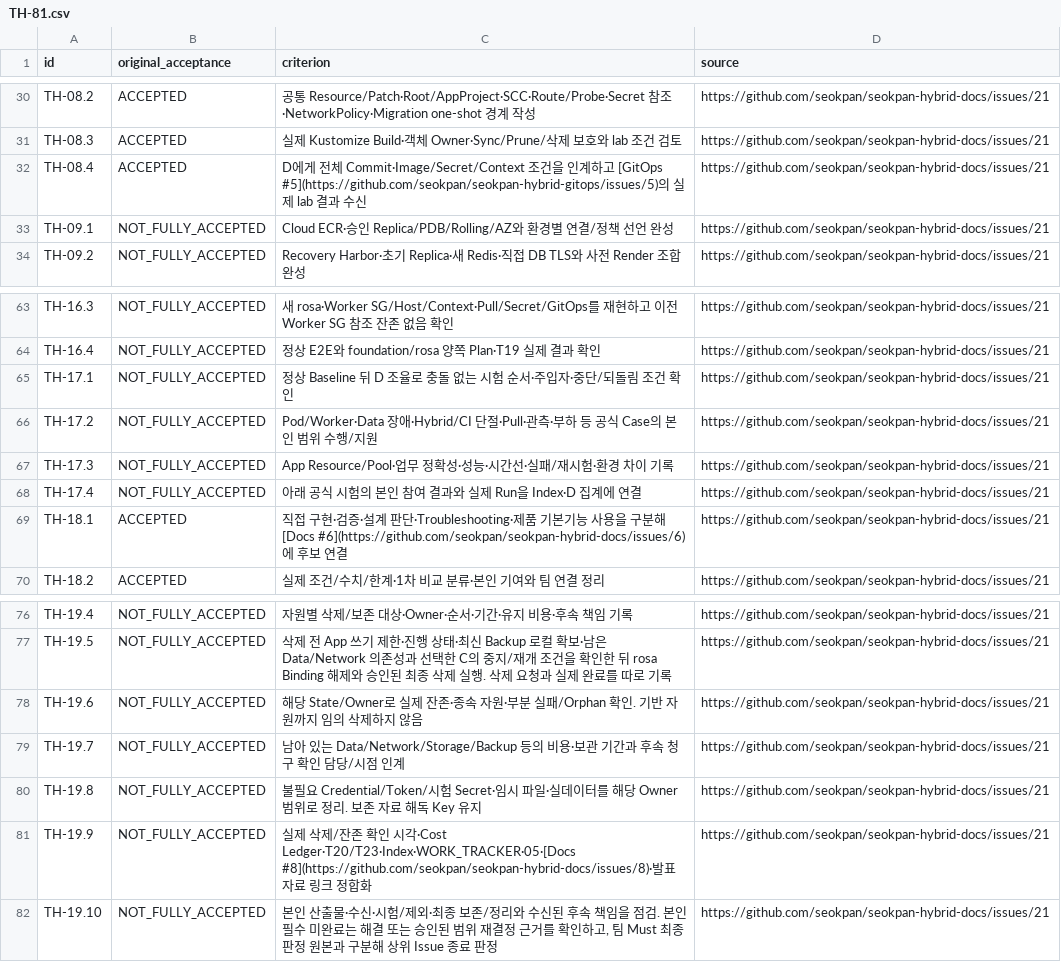
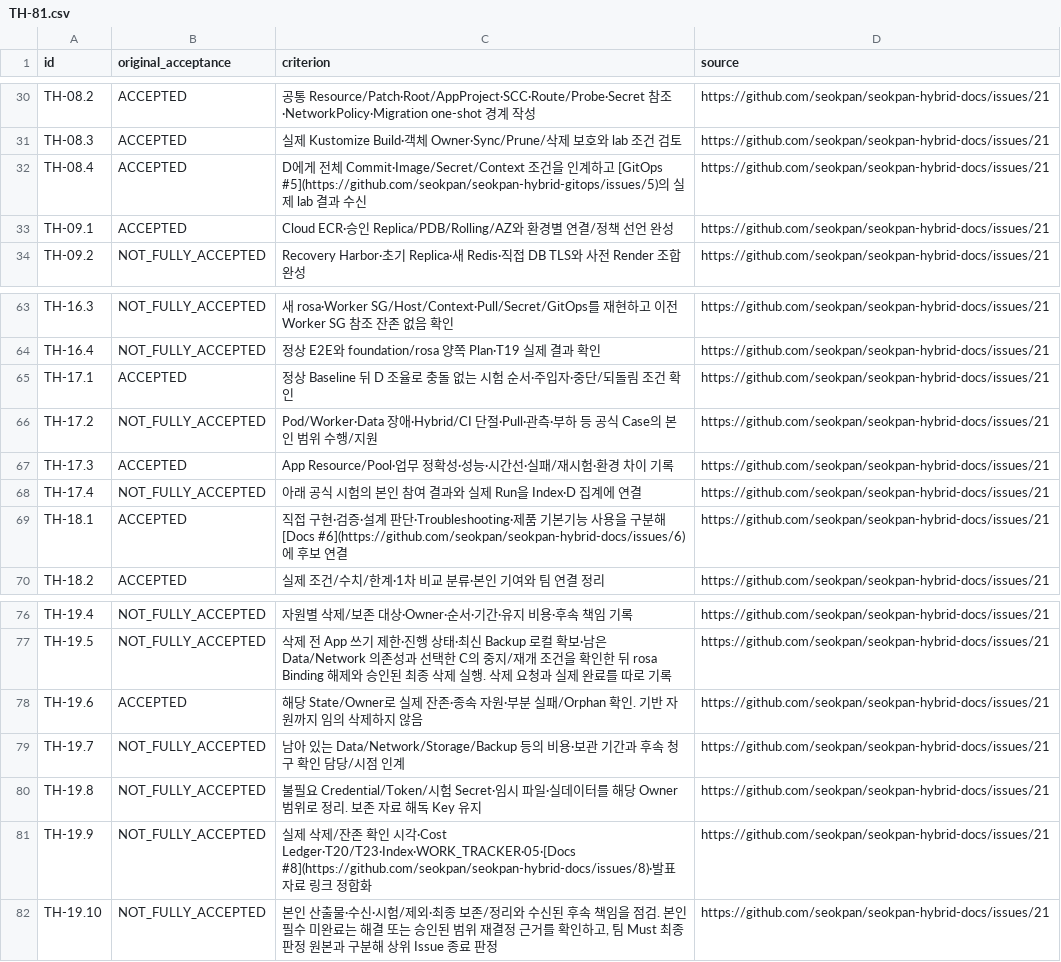
Before and after one commit to seokpan/seokpan-hybrid-docs, a CSV file: execution/evidence/tjung03-record-audit-20261021/TH-81.csv, drawn as a sheet; only a part is shown, gaps mark what is left out.

```diff
--- a/execution/evidence/tjung03-record-audit-20261021/TH-81.csv
+++ b/execution/evidence/tjung03-record-audit-20261021/TH-81.csv
@@ -32,3 +32,3 @@ TH-08.3,ACCEPTED,실제 Kustomize Build·객체 Owner·Sync/Prune/삭제 보호
 TH-08.4,ACCEPTED,D에게 전체 Commit·Image/Secret/Context 조건을 인계하고 [GitOps #5](https://github.com/seokpan/seokpan-hybrid-gitops/issues/5)의 실제 lab 결과 수신,https://github.com/seokpan/seokpan-hybrid-docs/issues/21
-TH-09.1,NOT_FULLY_ACCEPTED,Cloud ECR·승인 Replica/PDB/Rolling/AZ와 환경별 연결/정책 선언 완성,https://github.com/seokpan/seokpan-hybrid-docs/issues/21
+TH-09.1,ACCEPTED,Cloud ECR·승인 Replica/PDB/Rolling/AZ와 환경별 연결/정책 선언 완성,https://github.com/seokpan/seokpan-hybrid-docs/issues/21
 TH-09.2,NOT_FULLY_ACCEPTED,Recovery Harbor·초기 Replica·새 Redis·직접 DB TLS와 사전 Render 조합 완성,https://github.com/seokpan/seokpan-hybrid-docs/issues/21
@@ -64,5 +64,5 @@ TH-16.3,NOT_FULLY_ACCEPTED,새 rosa·Worker SG/Host/Context·Pull/Secret/GitOps
 TH-16.4,NOT_FULLY_ACCEPTED,정상 E2E와 foundation/rosa 양쪽 Plan·T19 실제 결과 확인,https://github.com/seokpan/seokpan-hybrid-docs/issues/21
-TH-17.1,NOT_FULLY_ACCEPTED,정상 Baseline 뒤 D 조율로 충돌 없는 시험 순서·주입자·중단/되돌림 조건 확인,https://github.com/seokpan/seokpan-hybrid-docs/issues/21
+TH-17.1,ACCEPTED,정상 Baseline 뒤 D 조율로 충돌 없는 시험 순서·주입자·중단/되돌림 조건 확인,https://github.com/seokpan/seokpan-hybrid-docs/issues/21
 TH-17.2,NOT_FULLY_ACCEPTED,Pod/Worker·Data 장애·Hybrid/CI 단절·Pull·관측·부하 등 공식 Case의 본인 범위 수행/지원,https://github.com/seokpan/seokpan-hybrid-docs/issues/21
-TH-17.3,NOT_FULLY_ACCEPTED,App Resource/Pool·업무 정확성·성능·시간선·실패/재시험·환경 차이 기록,https://github.com/seokpan/seokpan-hybrid-docs/issues/21
+TH-17.3,ACCEPTED,App Resource/Pool·업무 정확성·성능·시간선·실패/재시험·환경 차이 기록,https://github.com/seokpan/seokpan-hybrid-docs/issues/21
 TH-17.4,NOT_FULLY_ACCEPTED,아래 공식 시험의 본인 참여 결과와 실제 Run을 Index·D 집계에 연결,https://github.com/seokpan/seokpan-hybrid-docs/issues/21
@@ -77,3 +77,3 @@ TH-19.4,NOT_FULLY_ACCEPTED,자원별 삭제/보존 대상·Owner·순서·기간
 TH-19.5,NOT_FULLY_ACCEPTED,삭제 전 App 쓰기 제한·진행 상태·최신 Backup 로컬 확보·남은 Data/Network 의존성과 선택한 C의 중지/재개 조건을 확인한 뒤 rosa Binding 해제와 승인된 최종 삭제 실행. 삭제 요청과 실제 완료를 따로 기록,https://github.com/seokpan/seokpan-hybrid-docs/issues/21
-TH-19.6,NOT_FULLY_ACCEPTED,해당 State/Owner로 실제 잔존·종속 자원·부분 실패/Orphan 확인. 기반 자원까지 임의 삭제하지 않음,https://github.com/seokpan/seokpan-hybrid-docs/issues/21
+TH-19.6,ACCEPTED,해당 State/Owner로 실제 잔존·종속 자원·부분 실패/Orphan 확인. 기반 자원까지 임의 삭제하지 않음,https://github.com/seokpan/seokpan-hybrid-docs/issues/21
 TH-19.7,NOT_FULLY_ACCEPTED,남아 있는 Data/Network/Storage/Backup 등의 비용·보관 기간과 후속 청구 확인 담당/시점 인계,https://github.com/seokpan/seokpan-hybrid-docs/issues/21
```
Also changed, not shown: 11 other files.
